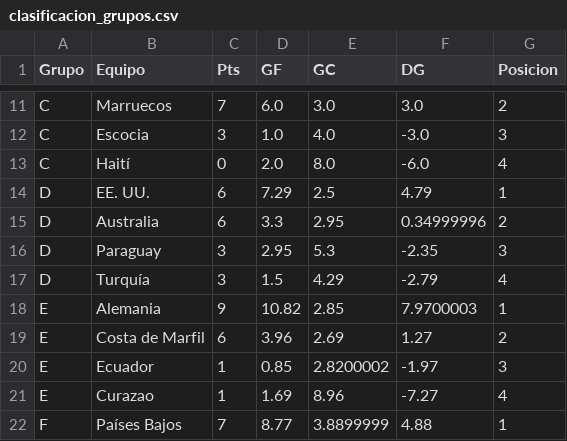
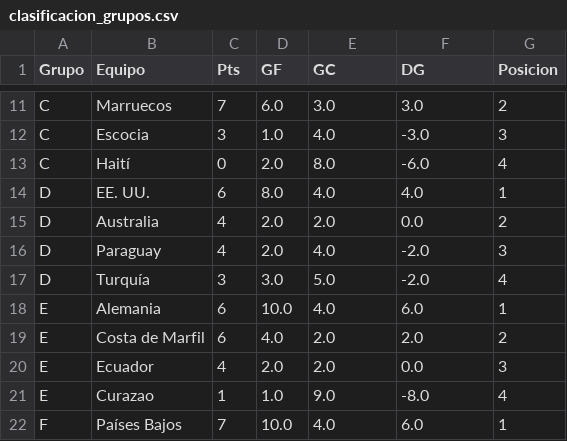
Before and after one commit to gabrielsolisnino28-droid/Simulaciones_Mundial, a CSV file: Predicciones/clasificacion_grupos.csv, drawn as a sheet; only a part is shown, gaps mark what is left out; the diff covers the shown part only.

```diff
--- a/Predicciones/clasificacion_grupos.csv
+++ b/Predicciones/clasificacion_grupos.csv
@@ -13,10 +13,10 @@ C,Escocia,3,1.0,4.0,-3.0,3
 C,Haití,0,2.0,8.0,-6.0,4
-D,EE. UU.,6,7.29,2.5,4.79,1
-D,Australia,6,3.3,2.95,0.34999996,2
-D,Paraguay,3,2.95,5.3,-2.35,3
-D,Turquía,3,1.5,4.29,-2.79,4
-E,Alemania,9,10.82,2.85,7.9700003,1
-E,Costa de Marfil,6,3.96,2.69,1.27,2
-E,Ecuador,1,0.85,2.8200002,-1.97,3
-E,Curazao,1,1.69,8.96,-7.27,4
-F,Países Bajos,7,8.77,3.8899999,4.88,1
+D,EE. UU.,6,8.0,4.0,4.0,1
+D,Australia,4,2.0,2.0,0.0,2
+D,Paraguay,4,2.0,4.0,-2.0,3
+D,Turquía,3,3.0,5.0,-2.0,4
+E,Alemania,6,10.0,4.0,6.0,1
+E,Costa de Marfil,6,4.0,2.0,2.0,2
+E,Ecuador,4,2.0,2.0,0.0,3
+E,Curazao,1,1.0,9.0,-8.0,4
+F,Países Bajos,7,10.0,4.0,6.0,1
```
Also changed, not shown: 11 edited cells elsewhere in this file, Predicciones/predicciones_eliminatorias.csv, Predicciones/predicciones_fase_grupos.csv, 4 other files.
